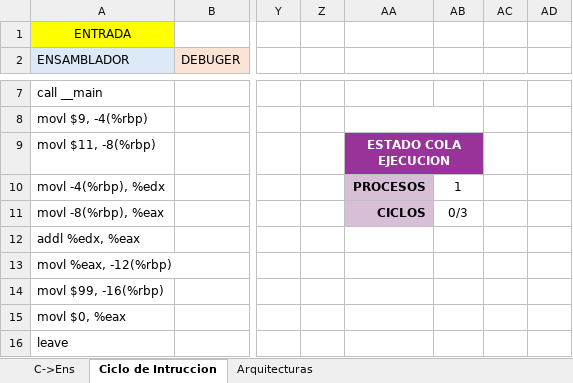
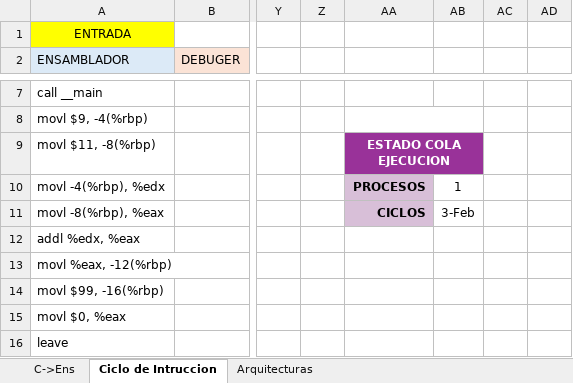
Before and after one commit to alejandroramirezvallejos/Simulador-de-Arquitectura-x86, an Excel workbook: EXAMEN 1.xlsm, sheet Ciclo de Intruccion, drawn as a sheet; only a part is shown, gaps mark what is left out; values as stored, in another font and other column widths than the file's, no borders; charts and pictures not drawn; the diff covers the shown part only; the diff names each change by its address in the sheet, - before the commit and + after, or states it on an @@ line.

```diff
--- a/EXAMEN 1.xlsm (sheet Ciclo de Intruccion)
+++ b/EXAMEN 1.xlsm (sheet Ciclo de Intruccion)
-AB11: 0/3
+AB11: 3-Feb
```
Also changed, not shown: 8 edited cells and cell formats elsewhere in this sheet, charts or pictures.
